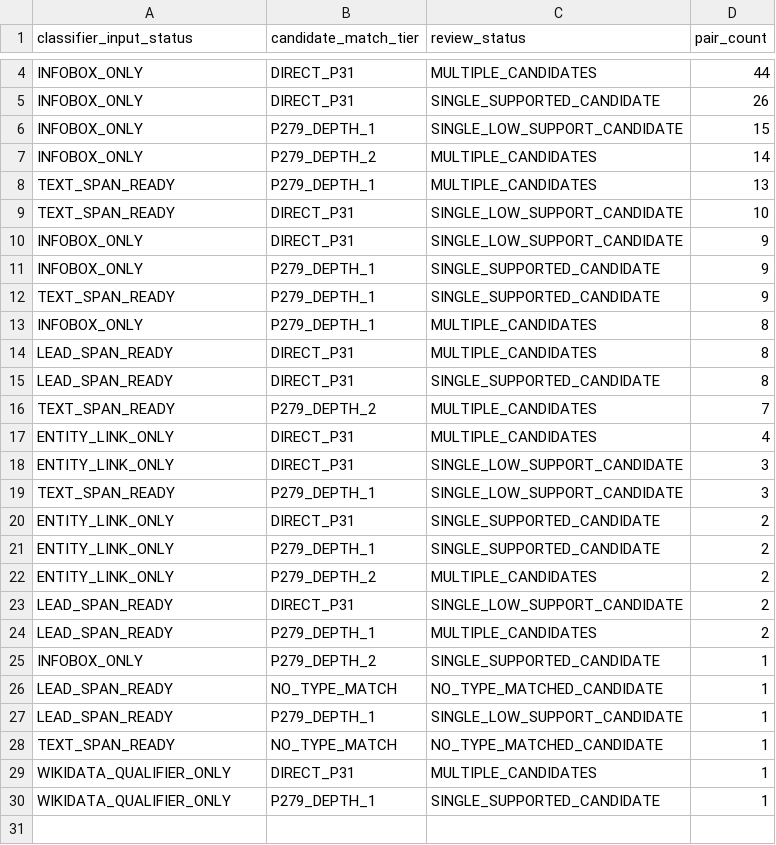
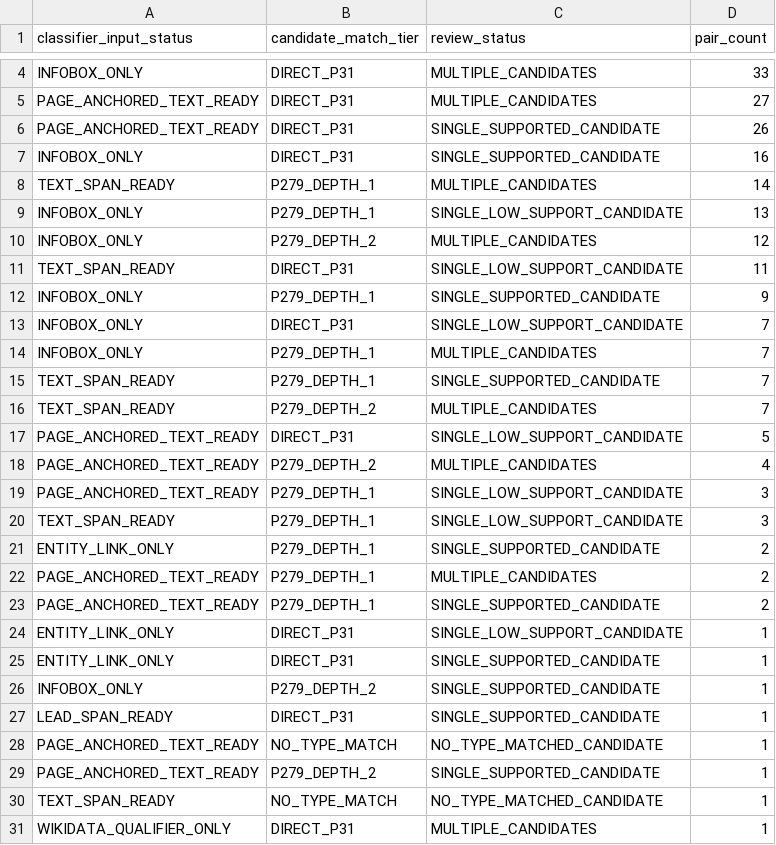
Before and after one commit to YehudRaanan/Corpus2GeoRAG_Pacific, a CSV file: poc/relation_alignment/classifier_candidate_eda/evidence_groups.csv, drawn as a sheet; only a part is shown, gaps mark what is left out; the shorter side is filled out with more unchanged rows; removed rows and columns are numbered as before the commit, all else as after; the diff covers the shown part only; the diff names each change by its address in the sheet, - before the commit and + after, or states it on an @@ line.

```diff
--- a/poc/relation_alignment/classifier_candidate_eda/evidence_groups.csv
+++ b/poc/relation_alignment/classifier_candidate_eda/evidence_groups.csv
-D4 (pair_count): 44
+D4 (pair_count): 33
+row 5: PAGE_ANCHORED_TEXT_READY | DIRECT_P31 | MULTIPLE_CANDIDATES | 27
+row 6: PAGE_ANCHORED_TEXT_READY | DIRECT_P31 | SINGLE_SUPPORTED_CANDIDATE | 26
-D7 (pair_count): 26
+D7 (pair_count): 16
+row 8: TEXT_SPAN_READY | P279_DEPTH_1 | MULTIPLE_CANDIDATES | 14
-D9 (pair_count): 15
+D9 (pair_count): 13
-D10 (pair_count): 14
+D10 (pair_count): 12
-row 8: TEXT_SPAN_READY | P279_DEPTH_1 | MULTIPLE_CANDIDATES | 13
-D11 (pair_count): 10
+D11 (pair_count): 11
-row 10: INFOBOX_ONLY | DIRECT_P31 | SINGLE_LOW_SUPPORT_CANDIDATE | 9
-row 12: TEXT_SPAN_READY | P279_DEPTH_1 | SINGLE_SUPPORTED_CANDIDATE | 9
+row 13: INFOBOX_ONLY | DIRECT_P31 | SINGLE_LOW_SUPPORT_CANDIDATE | 7
-D14 (pair_count): 8
+D14 (pair_count): 7
-row 14: LEAD_SPAN_READY | DIRECT_P31 | MULTIPLE_CANDIDATES | 8
-row 15: LEAD_SPAN_READY | DIRECT_P31 | SINGLE_SUPPORTED_CANDIDATE | 8
+row 15: TEXT_SPAN_READY | P279_DEPTH_1 | SINGLE_SUPPORTED_CANDIDATE | 7
+row 17: PAGE_ANCHORED_TEXT_READY | DIRECT_P31 | SINGLE_LOW_SUPPORT_CANDIDATE | 5
-A18:A19 (classifier_input_status): ENTITY_LINK_ONLY
+A18:A19 (classifier_input_status): PAGE_ANCHORED_TEXT_READY
-B18 (candidate_match_tier): DIRECT_P31
+B18 (candidate_match_tier): P279_DEPTH_2
-B19 (candidate_match_tier): DIRECT_P31
+B19 (candidate_match_tier): P279_DEPTH_1
-row 20: ENTITY_LINK_ONLY | DIRECT_P31 | SINGLE_SUPPORTED_CANDIDATE | 2
-A22 (classifier_input_status): ENTITY_LINK_ONLY
+A22 (classifier_input_status): PAGE_ANCHORED_TEXT_READY
-B22 (candidate_match_tier): P279_DEPTH_2
+B22 (candidate_match_tier): P279_DEPTH_1
-row 23: LEAD_SPAN_READY | DIRECT_P31 | SINGLE_LOW_SUPPORT_CANDIDATE | 2
-A23 (classifier_input_status): LEAD_SPAN_READY
+A23 (classifier_input_status): PAGE_ANCHORED_TEXT_READY
-C23 (review_status): MULTIPLE_CANDIDATES
+C23 (review_status): SINGLE_SUPPORTED_CANDIDATE
+row 24: ENTITY_LINK_ONLY | DIRECT_P31 | SINGLE_LOW_SUPPORT_CANDIDATE | 1
+row 25: ENTITY_LINK_ONLY | DIRECT_P31 | SINGLE_SUPPORTED_CANDIDATE | 1
+row 27: LEAD_SPAN_READY | DIRECT_P31 | SINGLE_SUPPORTED_CANDIDATE | 1
-A28:A29 (classifier_input_status): LEAD_SPAN_READY
+A28:A29 (classifier_input_status): PAGE_ANCHORED_TEXT_READY
-B29 (candidate_match_tier): P279_DEPTH_1
+B29 (candidate_match_tier): P279_DEPTH_2
-C29 (review_status): SINGLE_LOW_SUPPORT_CANDIDATE
+C29 (review_status): SINGLE_SUPPORTED_CANDIDATE
```
Also changed, not shown: 1 added row and 1 removed row elsewhere in this file, poc/relation_alignment/classifier_candidate_eda/candidate_relations.csv, poc/relation_alignment/classifier_candidate_eda/type_pair_groups.csv, 9 other files.
